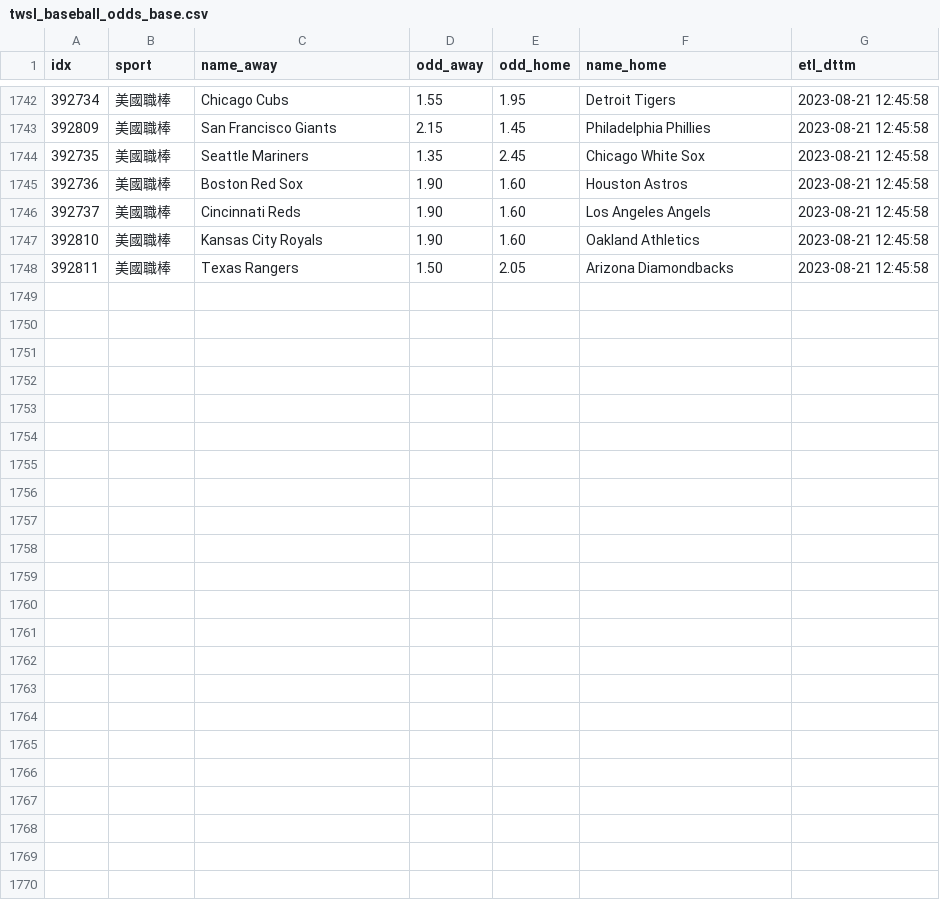
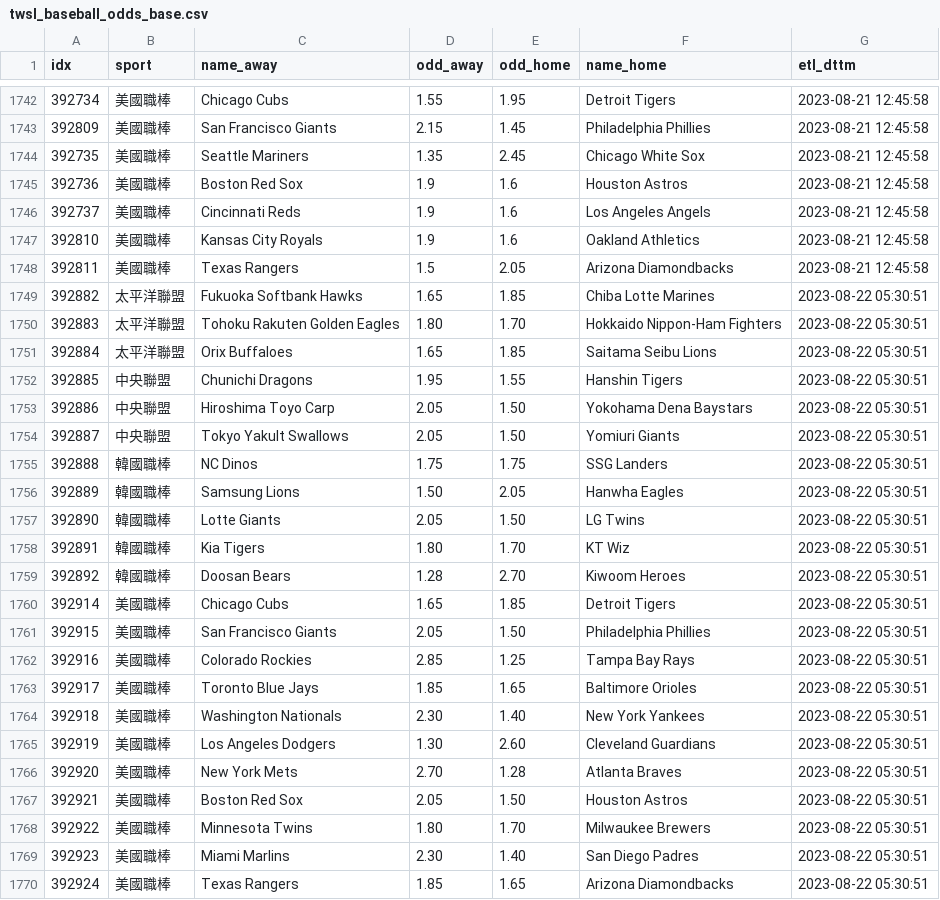
Before and after one commit to achilles0926/tw_sport_lottery, a CSV file: twsl_baseball_odds_base.csv, drawn as a sheet; only a part is shown, gaps mark what is left out.

```diff
--- a/twsl_baseball_odds_base.csv
+++ b/twsl_baseball_odds_base.csv
@@ -1744,5 +1744,27 @@
 392735,美國職棒,Seattle Mariners,1.35,2.45,Chicago White Sox,2023-08-21 12:45:58
-392736,美國職棒,Boston Red Sox,1.90,1.60,Houston Astros,2023-08-21 12:45:58
-392737,美國職棒,Cincinnati Reds,1.90,1.60,Los Angeles Angels,2023-08-21 12:45:58
-392810,美國職棒,Kansas City Royals,1.90,1.60,Oakland Athletics,2023-08-21 12:45:58
-392811,美國職棒,Texas Rangers,1.50,2.05,Arizona Diamondbacks,2023-08-21 12:45:58
+392736,美國職棒,Boston Red Sox,1.9,1.6,Houston Astros,2023-08-21 12:45:58
+392737,美國職棒,Cincinnati Reds,1.9,1.6,Los Angeles Angels,2023-08-21 12:45:58
+392810,美國職棒,Kansas City Royals,1.9,1.6,Oakland Athletics,2023-08-21 12:45:58
+392811,美國職棒,Texas Rangers,1.5,2.05,Arizona Diamondbacks,2023-08-21 12:45:58
+392882,太平洋聯盟,Fukuoka Softbank Hawks,1.65,1.85,Chiba Lotte Marines,2023-08-22 05:30:51
+392883,太平洋聯盟,Tohoku Rakuten Golden Eagles,1.80,1.70,Hokkaido Nippon-Ham Fighters,2023-08-22 05:30:51
+392884,太平洋聯盟,Orix Buffaloes,1.65,1.85,Saitama Seibu Lions,2023-08-22 05:30:51
+392885,中央聯盟,Chunichi Dragons,1.95,1.55,Hanshin Tigers,2023-08-22 05:30:51
+392886,中央聯盟,Hiroshima Toyo Carp,2.05,1.50,Yokohama Dena Baystars,2023-08-22 05:30:51
+392887,中央聯盟,Tokyo Yakult Swallows,2.05,1.50,Yomiuri Giants,2023-08-22 05:30:51
+392888,韓國職棒,NC Dinos,1.75,1.75,SSG Landers,2023-08-22 05:30:51
+392889,韓國職棒,Samsung Lions,1.50,2.05,Hanwha Eagles,2023-08-22 05:30:51
+392890,韓國職棒,Lotte Giants,2.05,1.50,LG Twins,2023-08-22 05:30:51
+392891,韓國職棒,Kia Tigers,1.80,1.70,KT Wiz,2023-08-22 05:30:51
+392892,韓國職棒,Doosan Bears,1.28,2.70,Kiwoom Heroes,2023-08-22 05:30:51
+392914,美國職棒,Chicago Cubs,1.65,1.85,Detroit Tigers,2023-08-22 05:30:51
+392915,美國職棒,San Francisco Giants,2.05,1.50,Philadelphia Phillies,2023-08-22 05:30:51
+392916,美國職棒,Colorado Rockies,2.85,1.25,Tampa Bay Rays,2023-08-22 05:30:51
+392917,美國職棒,Toronto Blue Jays,1.85,1.65,Baltimore Orioles,2023-08-22 05:30:51
+392918,美國職棒,Washington Nationals,2.30,1.40,New York Yankees,2023-08-22 05:30:51
+392919,美國職棒,Los Angeles Dodgers,1.30,2.60,Cleveland Guardians,2023-08-22 05:30:51
+392920,美國職棒,New York Mets,2.70,1.28,Atlanta Braves,2023-08-22 05:30:51
+392921,美國職棒,Boston Red Sox,2.05,1.50,Houston Astros,2023-08-22 05:30:51
+392922,美國職棒,Minnesota Twins,1.80,1.70,Milwaukee Brewers,2023-08-22 05:30:51
+392923,美國職棒,Miami Marlins,2.30,1.40,San Diego Padres,2023-08-22 05:30:51
+392924,美國職棒,Texas Rangers,1.85,1.65,Arizona Diamondbacks,2023-08-22 05:30:51
```
Also changed, not shown: twsl_baseball_odds_backup.csv, twsl_baseball_odds_new.csv.
